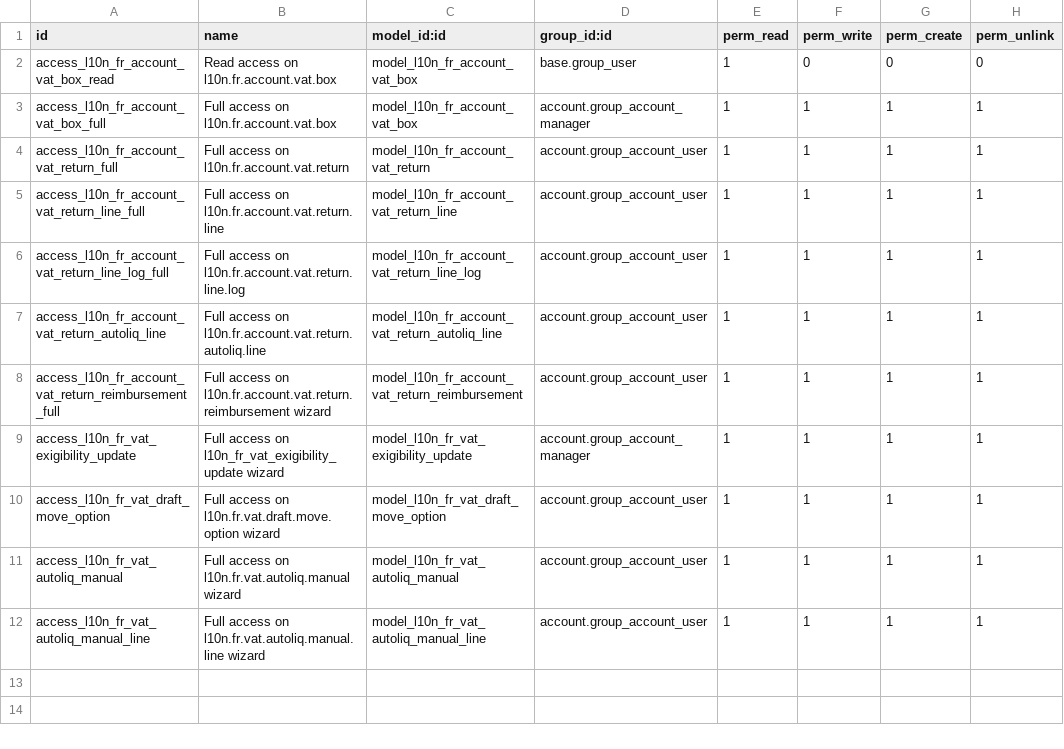
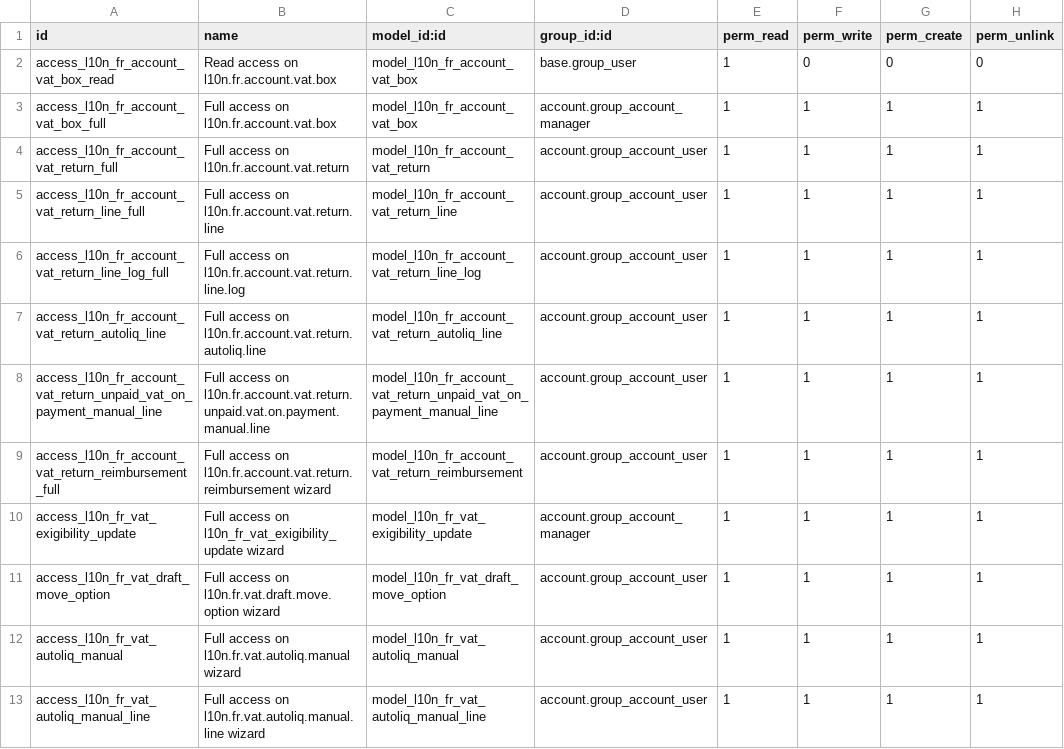
Before and after one commit to Alusage/l10n-france, a CSV file: l10n_fr_account_vat_return/security/ir.model.access.csv, drawn as a sheet.

Commit message:
[IMP] l10n_fr_account_vat_return: first implementation of manual unpaid VAT on payment lines

```diff
--- a/l10n_fr_account_vat_return/security/ir.model.access.csv
+++ b/l10n_fr_account_vat_return/security/ir.model.access.csv
@@ -7,2 +7,3 @@ access_l10n_fr_account_vat_return_line_log_full,Full access on l10n.fr.account.v
 access_l10n_fr_account_vat_return_autoliq_line,Full access on l10n.fr.account.vat.return.autoliq.line,model_l10n_fr_account_vat_return_autoliq_line,account.group_account_user,1,1,1,1
+access_l10n_fr_account_vat_return_unpaid_vat_on_payment_manual_line,Full access on l10n.fr.account.vat.return.unpaid.vat.on.payment.manual.line,model_l10n_fr_account_vat_return_unpaid_vat_on_payment_manual_line,account.group_account_user,1,1,1,1
 access_l10n_fr_account_vat_return_reimbursement_full,Full access on l10n.fr.account.vat.return.reimbursement wizard,model_l10n_fr_account_vat_return_reimbursement,account.group_account_user,1,1,1,1
```
Also changed, not shown: 2 other files.
